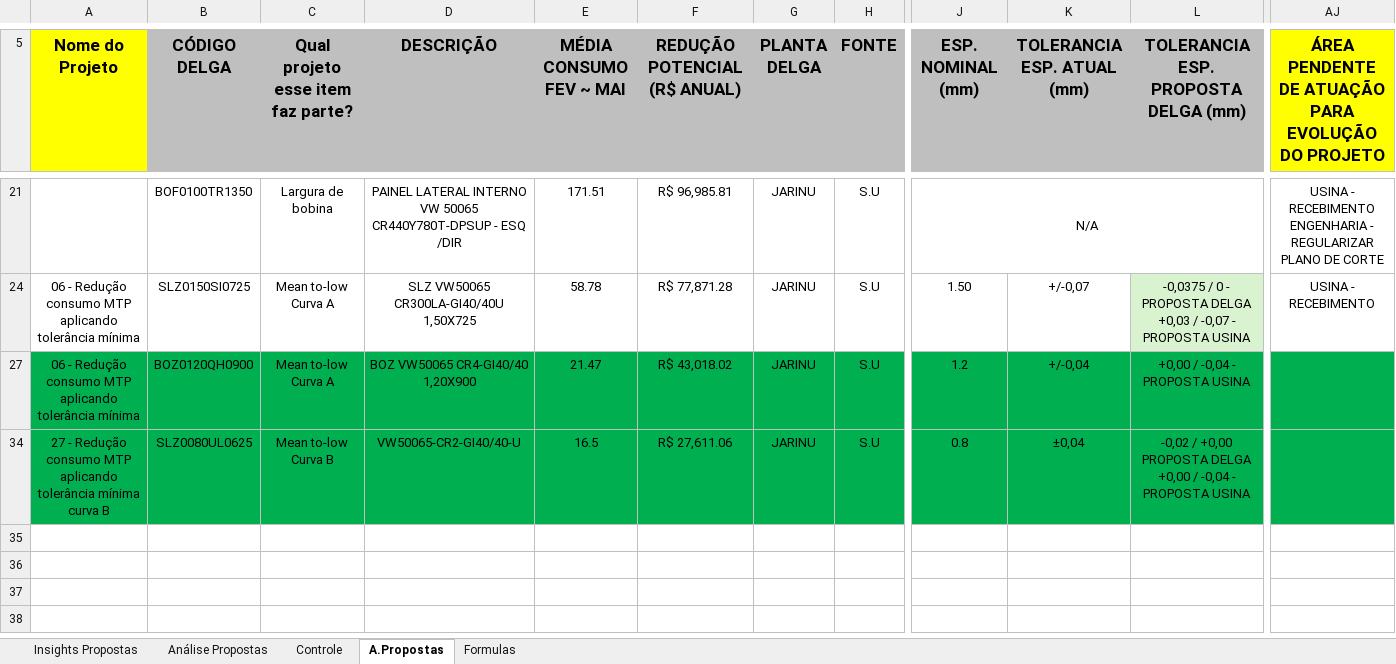
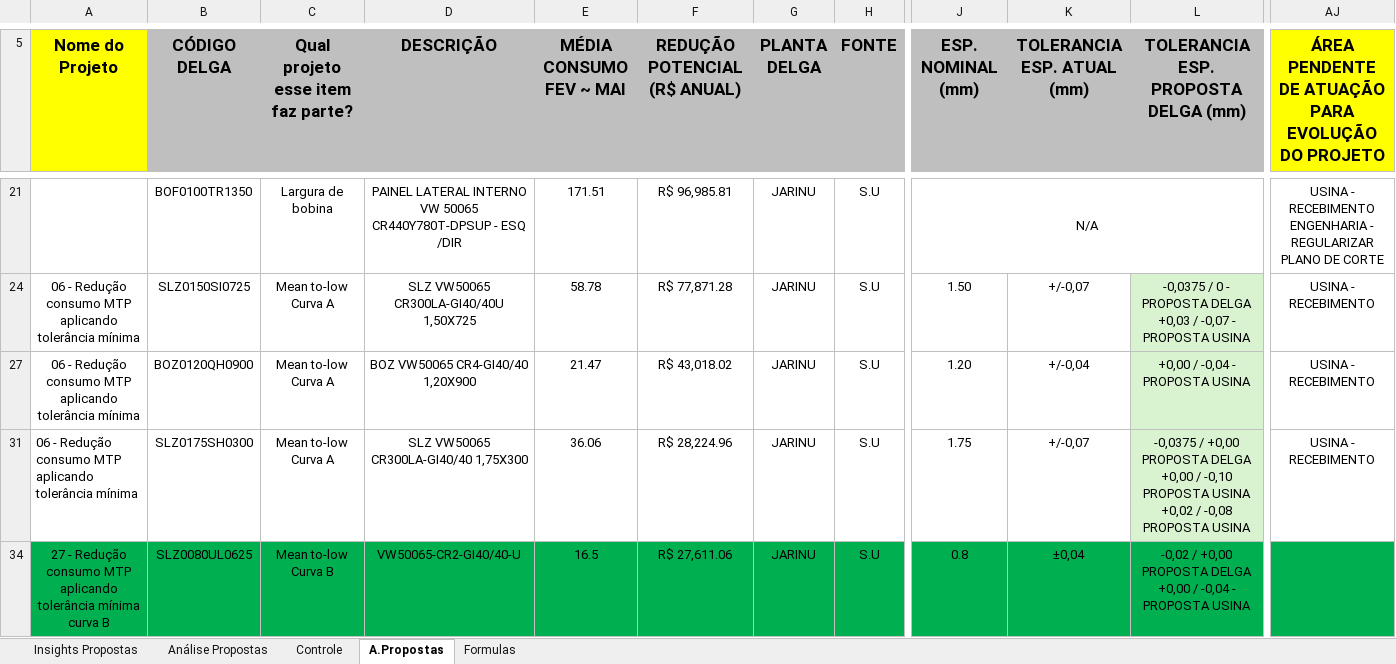
Before and after one commit to GabrielGustavoDeSouza/dashboard-bobinas, an Excel workbook: data/dados_atuais.xlsx, sheet A.Propostas, drawn as a sheet; only a part is shown, gaps mark what is left out; values as stored, in another font and other column widths than the file's, no borders; conditional formats not drawn; rows hold the shown columns only; ↵ is a line break in a cell; the diff covers the shown part only; the diff names each change by its address in the sheet, - before the commit and + after, or states it on an @@ line.

Commit message:
Atualização de dados: Controle Resumo - Base BSW (10).xlsx (29/09/2026 16:34)

```diff
--- a/data/dados_atuais.xlsx (sheet A.Propostas)
+++ b/data/dados_atuais.xlsx (sheet A.Propostas)
-A27:H27 fill: #00B050
+A27:H27 fill: none
-J27 (ESP. NOMINAL (mm)): 1.2
+J27 (ESP. NOMINAL (mm)): 1.20
-J27:K27 fill: #00B050
+J27:K27 fill: none
-L27 fill: #00B050
+L27 fill: #D9F2D0
-AJ27 fill: #00B050
+AJ27 fill: none
-AJ27: (empty)
+AJ27: USINA - RECEBIMENTO
+row 31: 06 - Redução consumo MTP aplicando tolerância mínima | SLZ0175SH0300 | Mean to-low Curva A | SLZ VW50065 CR300LA-GI40/40 1,75X300 | 36.06 | R$ 28,224.96 | JARINU | S.U | 1.75 | +/-0,07 | -0,0375 / +0,00 PROPOSTA DELGA ↵ +0,00 / -0,10 PROPOSTA USINA ↵ +0,02 / -0,08 PROPOSTA USINA | USINA - RECEBIMENTO
```
Also changed, not shown: cell formats elsewhere in this sheet, sheet Insights Propostas, hidden cells.
